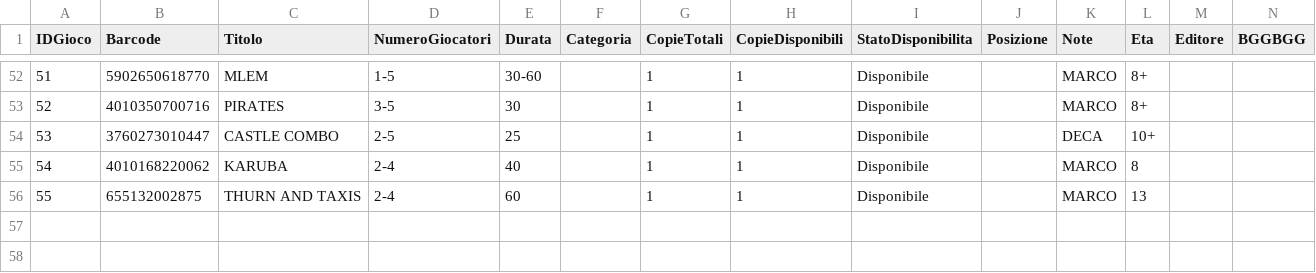
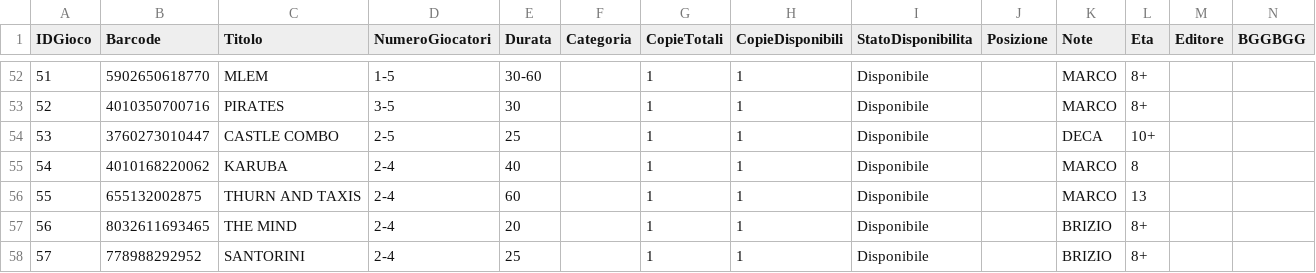
Before and after one commit to sakana2893/Ludoteca-Amarboard, a CSV file: catalogo_ludoteca.csv, drawn as a sheet; only a part is shown, gaps mark what is left out; the diff names each change by its address in the sheet, - before the commit and + after, or states it on an @@ line.

Commit message:
Update catalogo (Excel)

```diff
--- a/catalogo_ludoteca.csv
+++ b/catalogo_ludoteca.csv
+row 57: 56 | 8032611693465 | THE MIND | 2-4 | 20 |  | 1 | 1 | Disponibile |  | BRIZIO | 8+
+row 58: 57 | 778988292952 | SANTORINI | 2-4 | 25 |  | 1 | 1 | Disponibile |  | BRIZIO | 8+
```
